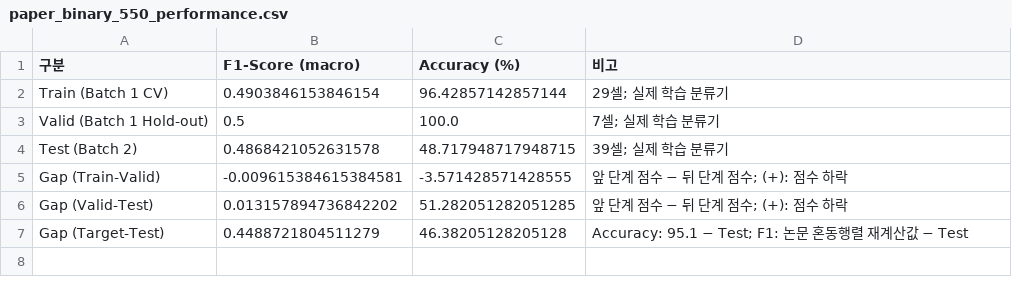
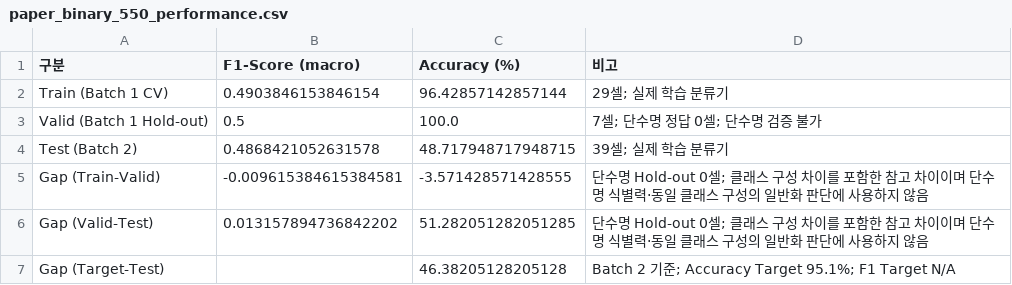
Before and after one commit to chyj1022/DS-MINI-Develop-U104, a CSV file: DAY2/results/paper_binary_550_performance.csv, drawn as a sheet.

```diff
--- a/DAY2/results/paper_binary_550_performance.csv
+++ b/DAY2/results/paper_binary_550_performance.csv
@@ -2,6 +2,6 @@
 Train (Batch 1 CV),0.4903846153846154,96.42857142857144,29셀; 실제 학습 분류기
-Valid (Batch 1 Hold-out),0.5,100.0,7셀; 실제 학습 분류기
+Valid (Batch 1 Hold-out),0.5,100.0,7셀; 단수명 정답 0셀; 단수명 검증 불가
 Test (Batch 2),0.4868421052631578,48.717948717948715,39셀; 실제 학습 분류기
-Gap (Train-Valid),-0.009615384615384581,-3.571428571428555,앞 단계 점수 − 뒤 단계 점수; (+): 점수 하락
-Gap (Valid-Test),0.013157894736842202,51.282051282051285,앞 단계 점수 − 뒤 단계 점수; (+): 점수 하락
-Gap (Target-Test),0.4488721804511279,46.38205128205128,Accuracy: 95.1 − Test; F1: 논문 혼동행렬 재계산값 − Test
+Gap (Train-Valid),-0.009615384615384581,-3.571428571428555,단수명 Hold-out 0셀; 클래스 구성 차이를 포함한 참고 차이이며 단수명 식별력·동일 클래스 구성의 일반화 판단에 사용하지 않음
+Gap (Valid-Test),0.013157894736842202,51.282051282051285,단수명 Hold-out 0셀; 클래스 구성 차이를 포함한 참고 차이이며 단수명 식별력·동일 클래스 구성의 일반화 판단에 사용하지 않음
+Gap (Target-Test),,46.38205128205128,Batch 2 기준; Accuracy Target 95.1%; F1 Target N/A
```
Also changed, not shown: DAY2/results/paper_binary_550_with_batch3.csv, DAY2/results/paper_binary_550_with_batch3_formatted.csv, 25 other files.
